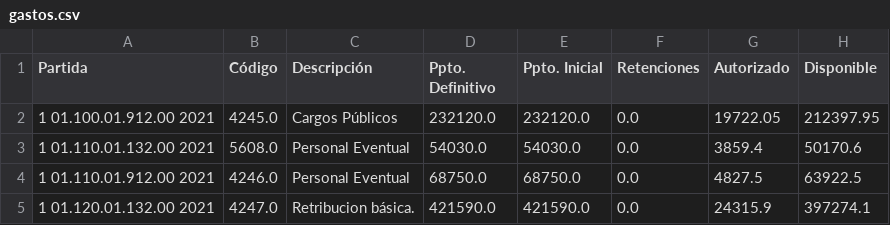
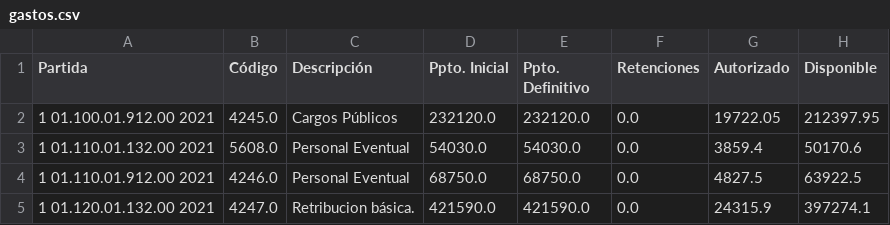
Before and after one commit to civio/presupuesto-hernani, a CSV file: data/es/municipio/2021/gastos.csv, drawn as a sheet; only a part is shown; the diff names each change by its address in the sheet, - before the commit and + after, or states it on an @@ line.

```diff
--- a/data/es/municipio/2021/gastos.csv
+++ b/data/es/municipio/2021/gastos.csv
-D1: Ppto. Definitivo
+D1: Ppto. Inicial
-E1: Ppto. Inicial
+E1: Ppto. Definitivo
```
Also changed, not shown: data/es/municipio/2019/ejecucion_gastos.csv, data/es/municipio/2020/ejecucion_gastos.csv, 5 other files.
